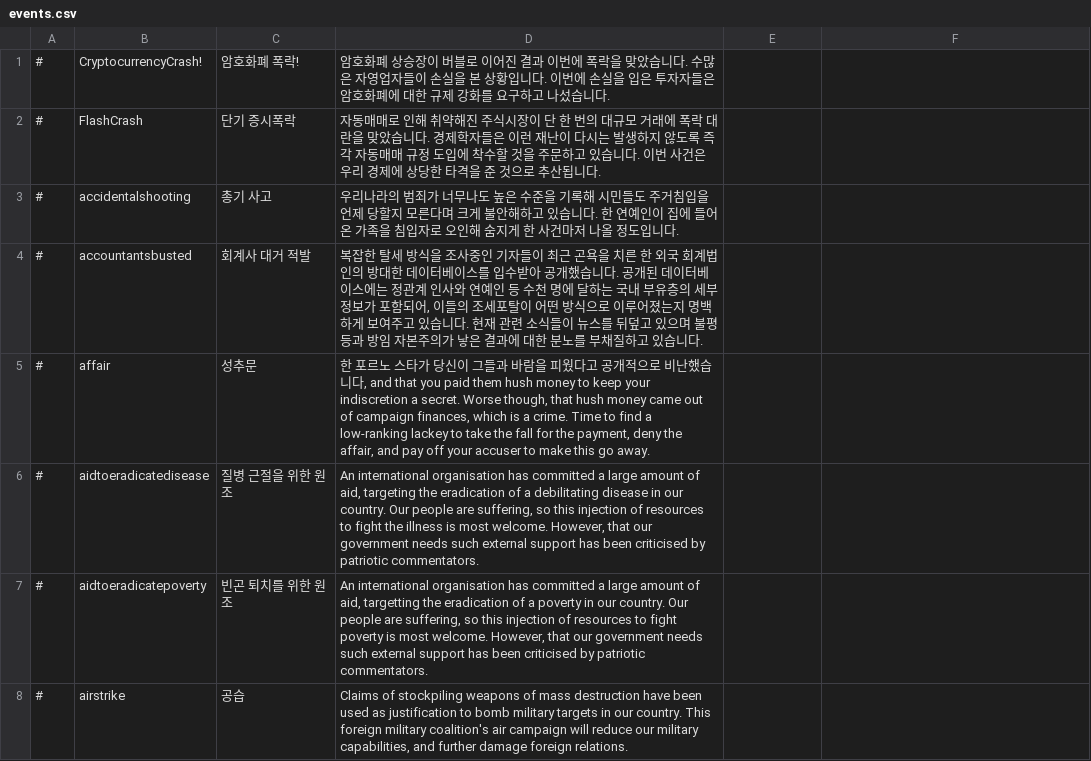
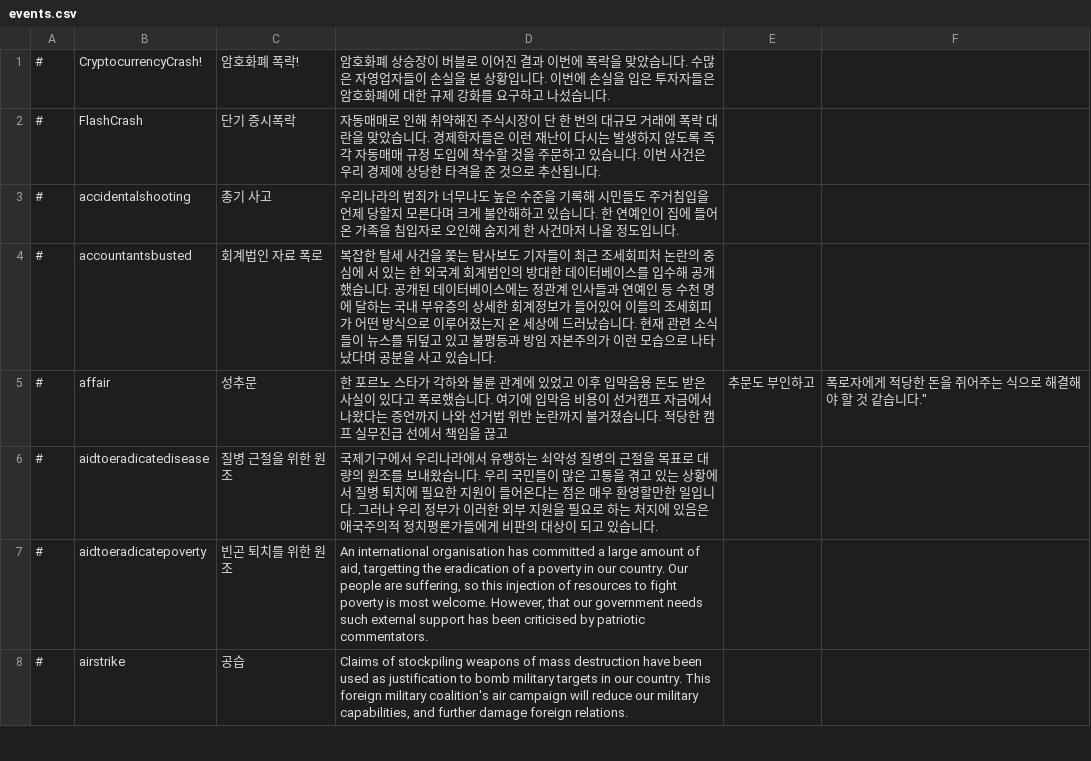
Before and after one commit to whiteforce4/Democracy4KoreanTranslation, a CSV file: Korean/events.csv, drawn as a sheet; only a part is shown.

Commit message:
Update events.csv
3. 암만생각해도 accountantsbusted는 그냥 파나마 페이퍼즈 이야기 가져가다 제목과 본문을 많이 창조번역하는게 맞는거같음 굳이 disgraced같은 단어 살린다고 고생하지 않는게 맞는거같다
4. affair 부분 소소한 이야기인데 앞으로 them이 나오면 3인칭 복수 them인지 아니면 성별중립적 3인칭 단수 them인지 구분을 잘 할 필요가 있음 한국에서야 대명사에 성별이 드러나지 않게 쓰는게 어렵지 않지만 영어에서는 성별을 특정할 수 없으면 they 쓰고 그래서 아마 본 이벤트도 플레이어가 남성인지 여성인지 특정이 안되니까 플레이어랑 불륜을 저질렀다 하는 사람의 성별도 특정이 안되었을 것
5. debilitating disease 쇠약성 질환이라는 없는 단어를 창조해서 썼음

```diff
--- a/Korean/events.csv
+++ b/Korean/events.csv
@@ -3,5 +3,5 @@
 #,accidentalshooting,총기 사고,"우리나라의 범죄가 너무나도 높은 수준을 기록해 시민들도 주거침입을 언제 당할지 모른다며 크게 불안해하고 있습니다. 한 연예인이 집에 들어온 가족을 침입자로 오인해 숨지게 한 사건마저 나올 정도입니다."
-#,accountantsbusted,회계사 대거 적발,"복잡한 탈세 방식을 조사중인 기자들이 최근 곤욕을 치른 한 외국 회계법인의 방대한 데이터베이스를 입수받아 공개했습니다. 공개된 데이터베이스에는 정관계 인사와 연예인 등 수천 명에 달하는 국내 부유층의 세부정보가 포함되어, 이들의 조세포탈이 어떤 방식으로 이루어졌는지 명백하게 보여주고 있습니다. 현재 관련 소식들이 뉴스를 뒤덮고 있으며 불평등과 방임 자본주의가 낳은 결과에 대한 분노를 부채질하고 있습니다."
-#,affair,성추문,"한 포르노 스타가 당신이 그들과 바람을 피웠다고 공개적으로 비난했습니다, and that you paid them hush money to keep your indiscretion a secret. Worse though, that hush money came out of campaign finances, which is a crime. Time to find a low-ranking lackey to take the fall for the payment, deny the affair, and pay off your accuser to make this go away."
-#,aidtoeradicatedisease,질병 근절을 위한 원조,"An international organisation has committed a large amount of aid, targeting the eradication of a debilitating disease in our country. Our people are suffering, so this injection of resources to fight the illness is most welcome. However, that our government needs such external support has been criticised by patriotic commentators."
+#,accountantsbusted,회계법인 자료 폭로,"복잡한 탈세 사건을 쫓는 탐사보도 기자들이 최근 조세회피처 논란의 중심에 서 있는 한 외국계 회계법인의 방대한 데이터베이스를 입수해 공개했습니다. 공개된 데이터베이스에는 정관계 인사들과 연예인 등 수천 명에 달하는 국내 부유층의 상세한 회계정보가 들어있어 이들의 조세회피가 어떤 방식으로 이루어졌는지 온 세상에 드러났습니다. 현재 관련 소식들이 뉴스를 뒤덮고 있고 불평등과 방임 자본주의가 이런 모습으로 나타났다며 공분을 사고 있습니다."
+#,affair,성추문,"한 포르노 스타가 각하와 불륜 관계에 있었고 이후 입막음용 돈도 받은 사실이 있다고 폭로했습니다. 여기에 입막음 비용이 선거캠프 자금에서 나왔다는 증언까지 나와 선거법 위반 논란까지 불거졌습니다." 적당한 캠프 실무진급 선에서 책임을 끊고, 추문도 부인하고, 폭로자에게 적당한 돈을 쥐어주는 식으로 해결해야 할 것 같습니다."
+#,aidtoeradicatedisease,질병 근절을 위한 원조,"국제기구에서 우리나라에서 유행하는 쇠약성 질병의 근절을 목표로 대량의 원조를 보내왔습니다. 우리 국민들이 많은 고통을 겪고 있는 상황에서 질병 퇴치에 필요한 지원이 들어온다는 점은 매우 환영할만한 일입니다. 그러나 우리 정부가 이러한 외부 지원을 필요로 하는 처지에 있음은 애국주의적 정치평론가들에게 비판의 대상이 되고 있습니다."
 #,aidtoeradicatepoverty,빈곤 퇴치를 위한 원조,"An international organisation has committed a large amount of aid, targetting the eradication of a poverty in our country. Our people are suffering, so this injection of resources to fight poverty is most welcome. However, that our government needs such external support has been criticised by patriotic commentators."
```
